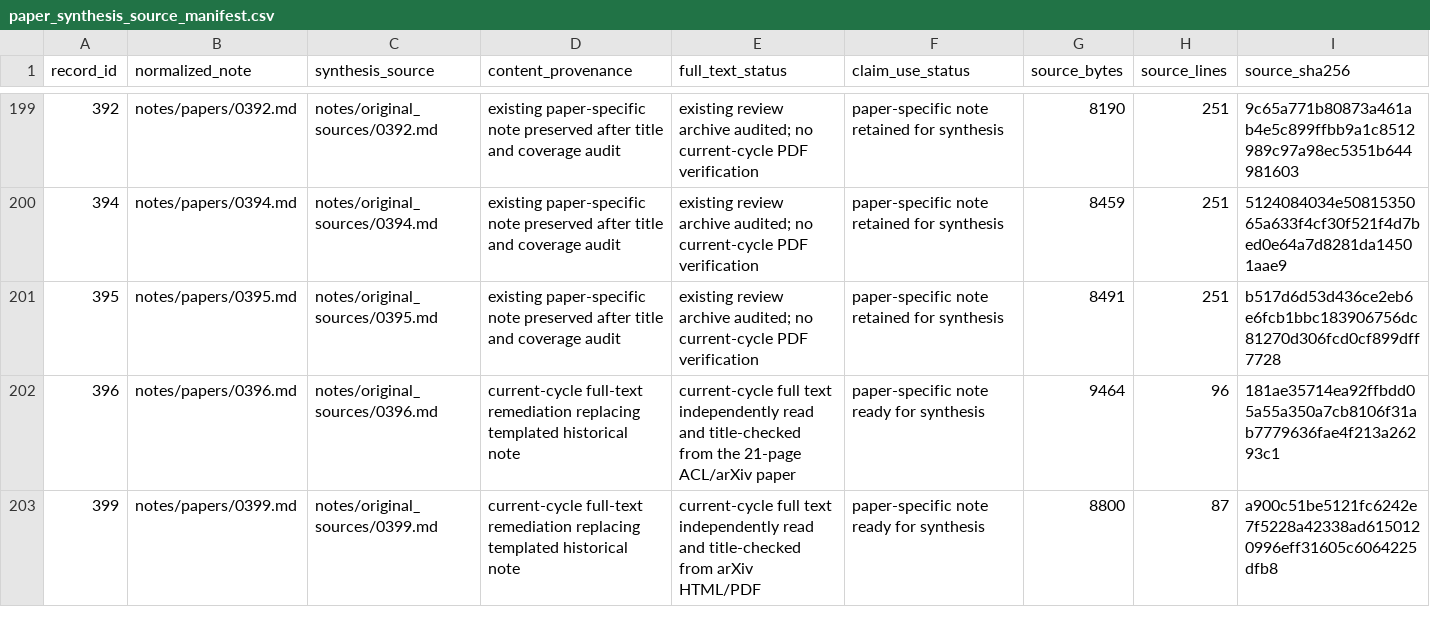
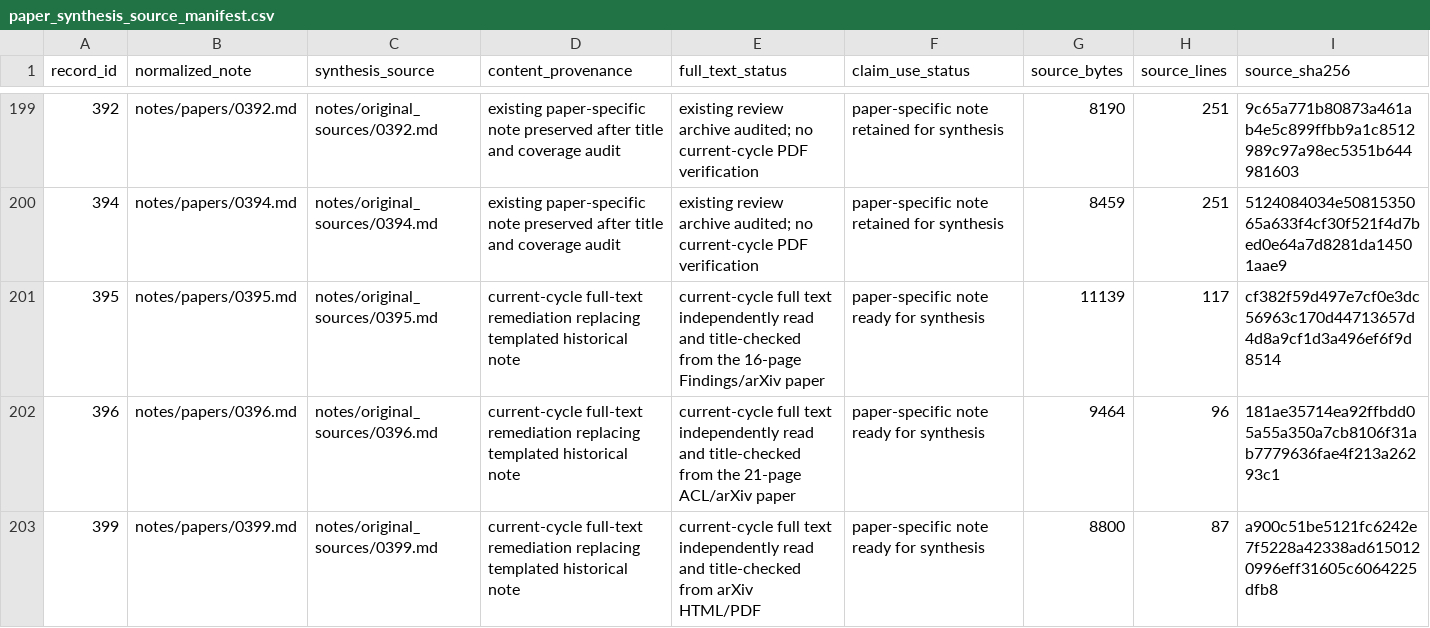
Before and after one commit to khayoubIsmail/llm-web-agents-survey-evidence, a CSV file: data/paper_synthesis_source_manifest.csv, drawn as a sheet; only a part is shown, gaps mark what is left out.

```diff
--- a/data/paper_synthesis_source_manifest.csv
+++ b/data/paper_synthesis_source_manifest.csv
@@ -200,3 +200,3 @@ record_id,normalized_note,synthesis_source,content_provenance,full_text_status,c
 394,notes/papers/0394.md,notes/original_sources/0394.md,existing paper-specific note preserved after title and coverage audit,existing review archive audited; no current-cycle PDF verification,paper-specific note retained for synthesis,8459,251,5124084034e5081535065a633f4cf30f521f4d7bed0e64a7d8281da14501aae9
-395,notes/papers/0395.md,notes/original_sources/0395.md,existing paper-specific note preserved after title and coverage audit,existing review archive audited; no current-cycle PDF verification,paper-specific note retained for synthesis,8491,251,b517d6d53d436ce2eb6e6fcb1bbc183906756dc81270d306fcd0cf899dff7728
+395,notes/papers/0395.md,notes/original_sources/0395.md,current-cycle full-text remediation replacing templated historical note,current-cycle full text independently read and title-checked from the 16-page Findings/arXiv paper,paper-specific note ready for synthesis,11139,117,cf382f59d497e7cf0e3dc56963c170d44713657d4d8a9cf1d3a496ef6f9d8514
 396,notes/papers/0396.md,notes/original_sources/0396.md,current-cycle full-text remediation replacing templated historical note,current-cycle full text independently read and title-checked from the 21-page ACL/arXiv paper,paper-specific note ready for synthesis,9464,96,181ae35714ea92ffbdd05a55a350a7cb8106f31ab7779636fae4f213a26293c1
```
Also changed, not shown: 1 other file.
